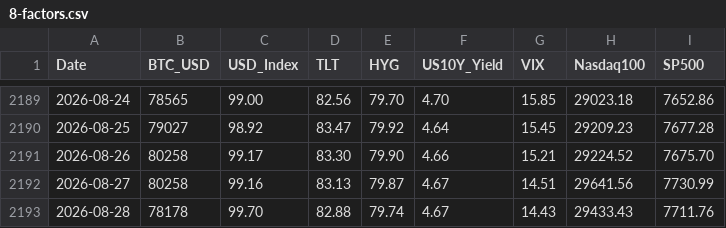
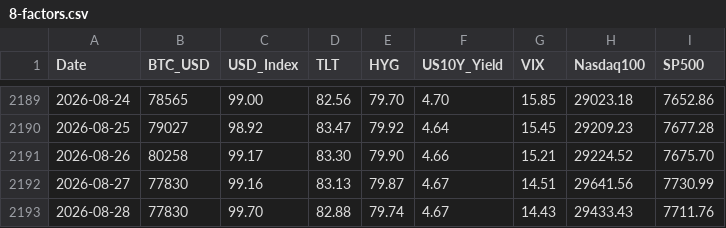
Before and after one commit to edwardchin811227/usmarket, a CSV file: data/8-factors.csv, drawn as a sheet; only a part is shown, gaps mark what is left out.

Commit message:
data: sync 8-factors 2026-08-30 22:40:35

```diff
--- a/data/8-factors.csv
+++ b/data/8-factors.csv
@@ -2191,3 +2191,3 @@ Date,BTC_USD,USD_Index,TLT,HYG,US10Y_Yield,VIX,Nasdaq100,SP500
 2026-08-26,80258,99.17,83.30,79.90,4.66,15.21,29224.52,7675.70
-2026-08-27,80258,99.16,83.13,79.87,4.67,14.51,29641.56,7730.99
-2026-08-28,78178,99.70,82.88,79.74,4.67,14.43,29433.43,7711.76
+2026-08-27,77830,99.16,83.13,79.87,4.67,14.51,29641.56,7730.99
+2026-08-28,77830,99.70,82.88,79.74,4.67,14.43,29433.43,7711.76
```
